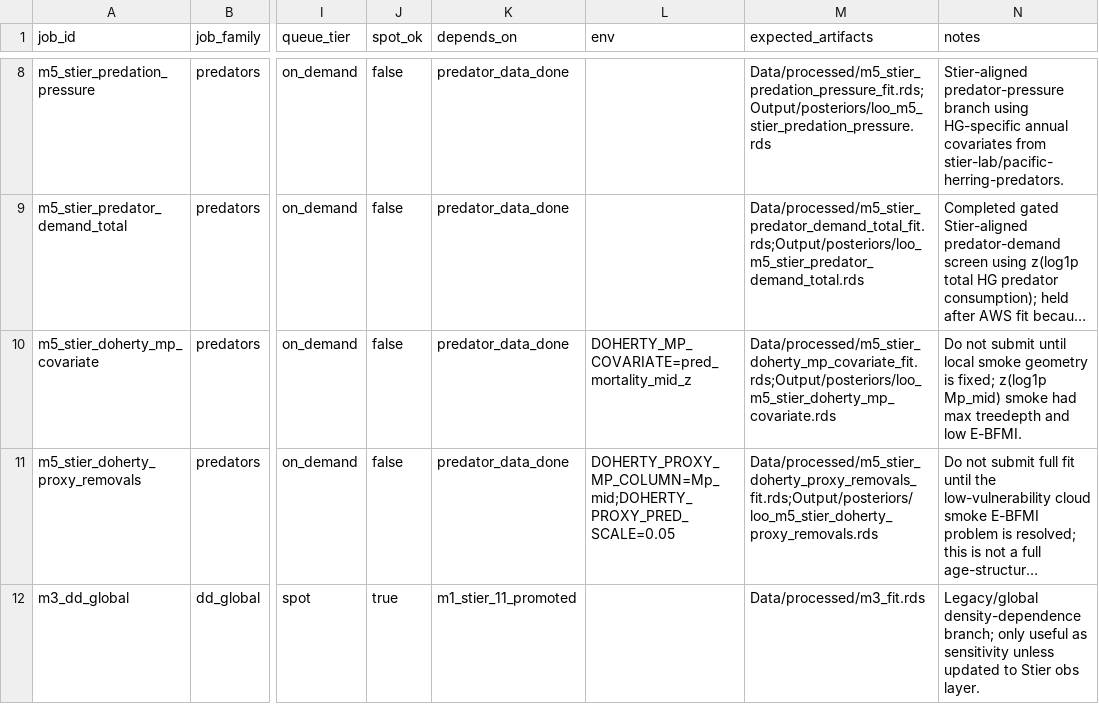
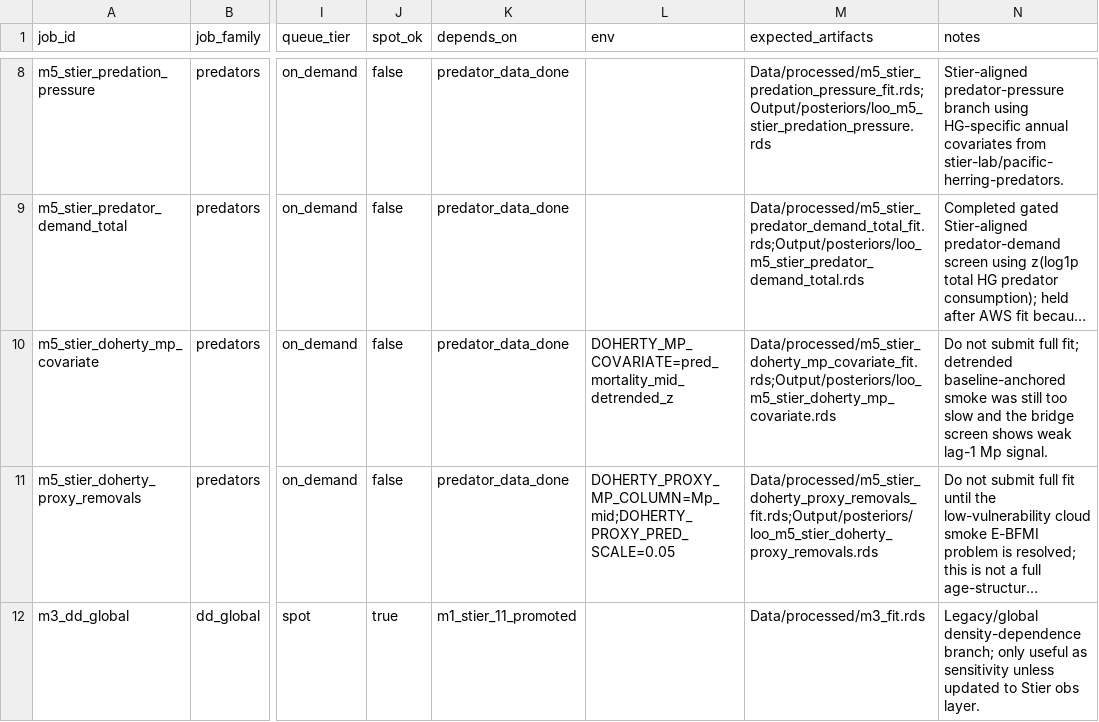
Before and after one commit to adrianstier/herring-hg-metapop, a CSV file: cloud/model-farm-manifest.csv, drawn as a sheet; only a part is shown, gaps mark what is left out; long unchanged cells end in …; the diff covers the shown part only; the diff names each change by its address in the sheet, - before the commit and + after, or states it on an @@ line.

Commit message:
Stabilize Doherty Mp screen and gate Stan runs

```diff
--- a/cloud/model-farm-manifest.csv
+++ b/cloud/model-farm-manifest.csv
-L10 (env): DOHERTY_MP_COVARIATE=pred_mortality_mid_z
+L10 (env): DOHERTY_MP_COVARIATE=pred_mortality_mid_detrended_z
-N10 (notes): …not submit until local smoke geometry is fixed; z(log1p Mp_mid) smoke had max treedepth and low E-BFMI.
+N10 (notes): …not submit full fit; detrended baseline-anchored smoke was still too slow and the bridge screen shows weak lag-1 Mp signal.
```
Also changed, not shown: 2 edited cells elsewhere in this file, 11 other files.
